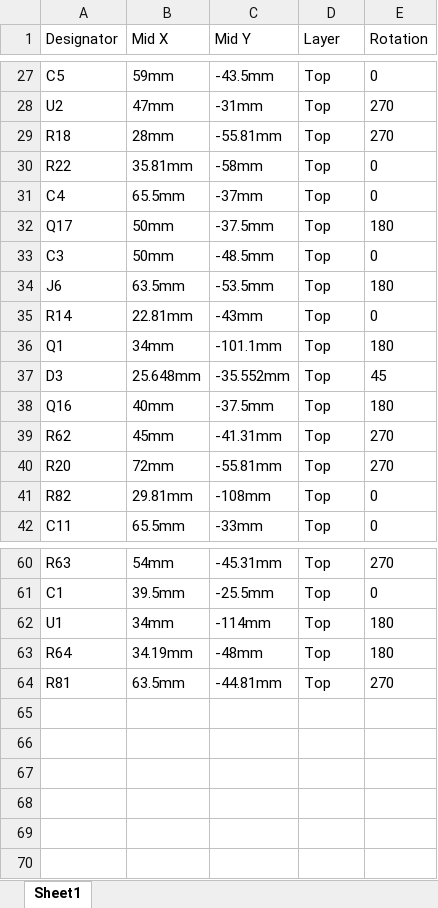
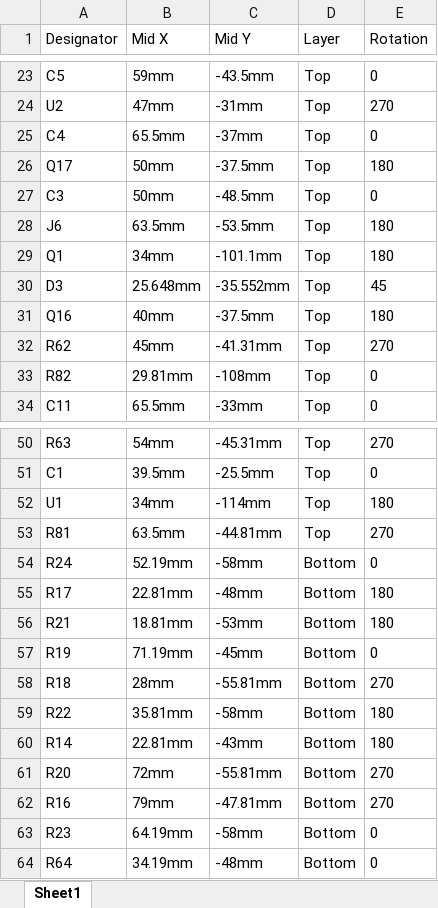
Before and after one commit to MukeshSethy/micromouse-runner, an Excel workbook: pcb/JLCPCB_2layers_simplified/xiao_linefollower/production_2layer/jlcpcb/CPL_JLC-assembly.xlsx, sheet Sheet1, drawn as a sheet; only a part is shown, gaps mark what is left out; values as stored, in another font and other column widths than the file's, no borders; removed rows and columns are numbered as before the commit, all else as after; the diff covers the shown part only; the diff names each change by its address in the sheet, - before the commit and + after, or states it on an @@ line.

```diff
--- a/pcb/JLCPCB_2layers_simplified/xiao_linefollower/production_2layer/jlcpcb/CPL_JLC-assembly.xlsx (sheet Sheet1)
+++ b/pcb/JLCPCB_2layers_simplified/xiao_linefollower/production_2layer/jlcpcb/CPL_JLC-assembly.xlsx (sheet Sheet1)
-row 29: R18 | 28mm | -55.81mm | Top | 270
-row 30: R22 | 35.81mm | -58mm | Top | 0
-row 35: R14 | 22.81mm | -43mm | Top | 0
-row 40: R20 | 72mm | -55.81mm | Top | 270
-row 63: R64 | 34.19mm | -48mm | Top | 180
+row 54: R24 | 52.19mm | -58mm | Bottom | 0
+row 55: R17 | 22.81mm | -48mm | Bottom | 180
+row 56: R21 | 18.81mm | -53mm | Bottom | 180
+row 57: R19 | 71.19mm | -45mm | Bottom | 0
+row 58: R18 | 28mm | -55.81mm | Bottom | 270
+row 59: R22 | 35.81mm | -58mm | Bottom | 180
+row 60: R14 | 22.81mm | -43mm | Bottom | 180
+row 61: R20 | 72mm | -55.81mm | Bottom | 270
+row 62: R16 | 79mm | -47.81mm | Bottom | 270
+row 63: R23 | 64.19mm | -58mm | Bottom | 0
+row 64: R64 | 34.19mm | -48mm | Bottom | 0
```
Also changed, not shown: 6 removed rows elsewhere in this sheet, pcb/JLCPCB_2layers_simplified/xiao_linefollower/production_2layer/jlcpcb/BOM_JLC-assembly.xlsx, pcb/JLCPCB_2layers_simplified/xiao_linefollower/production_2layer/lioncircuits/BOM_Lion.xlsx, 8 other files.
